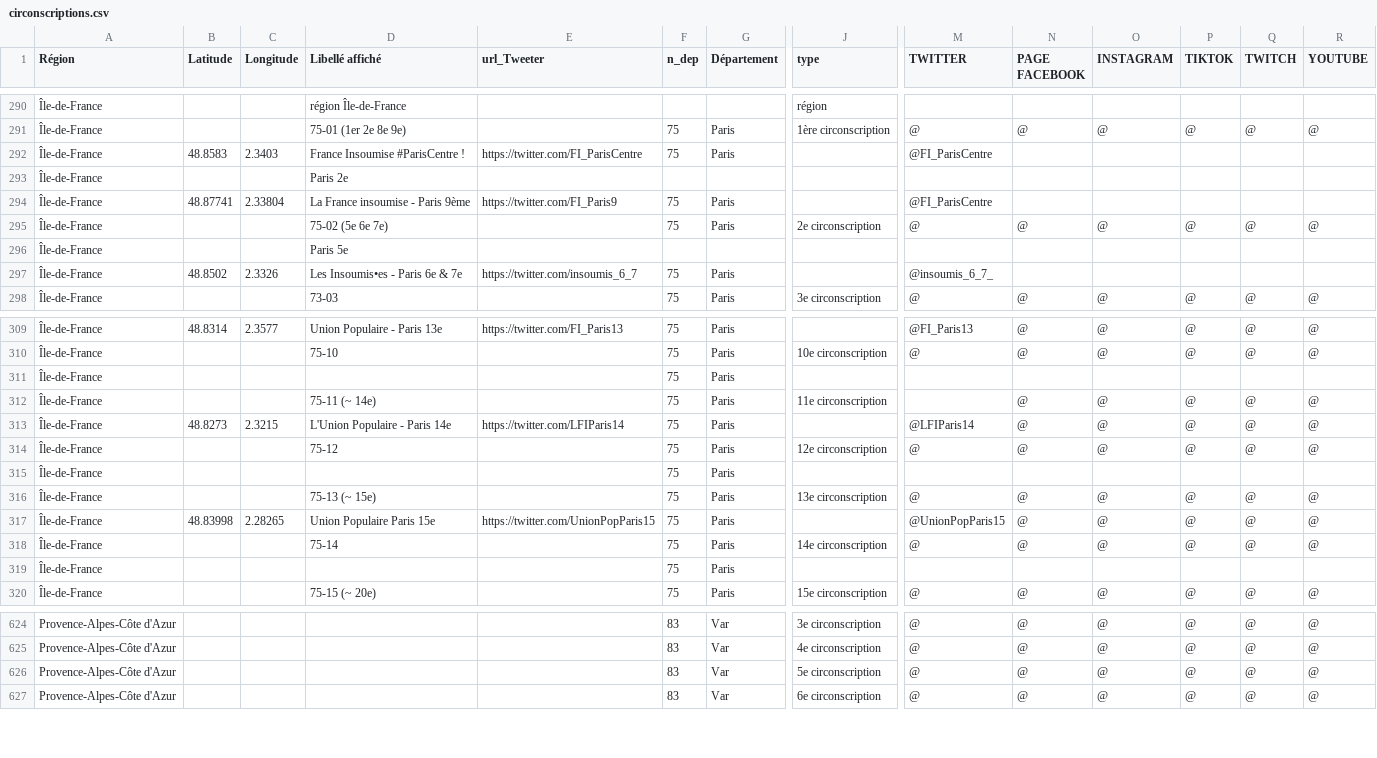
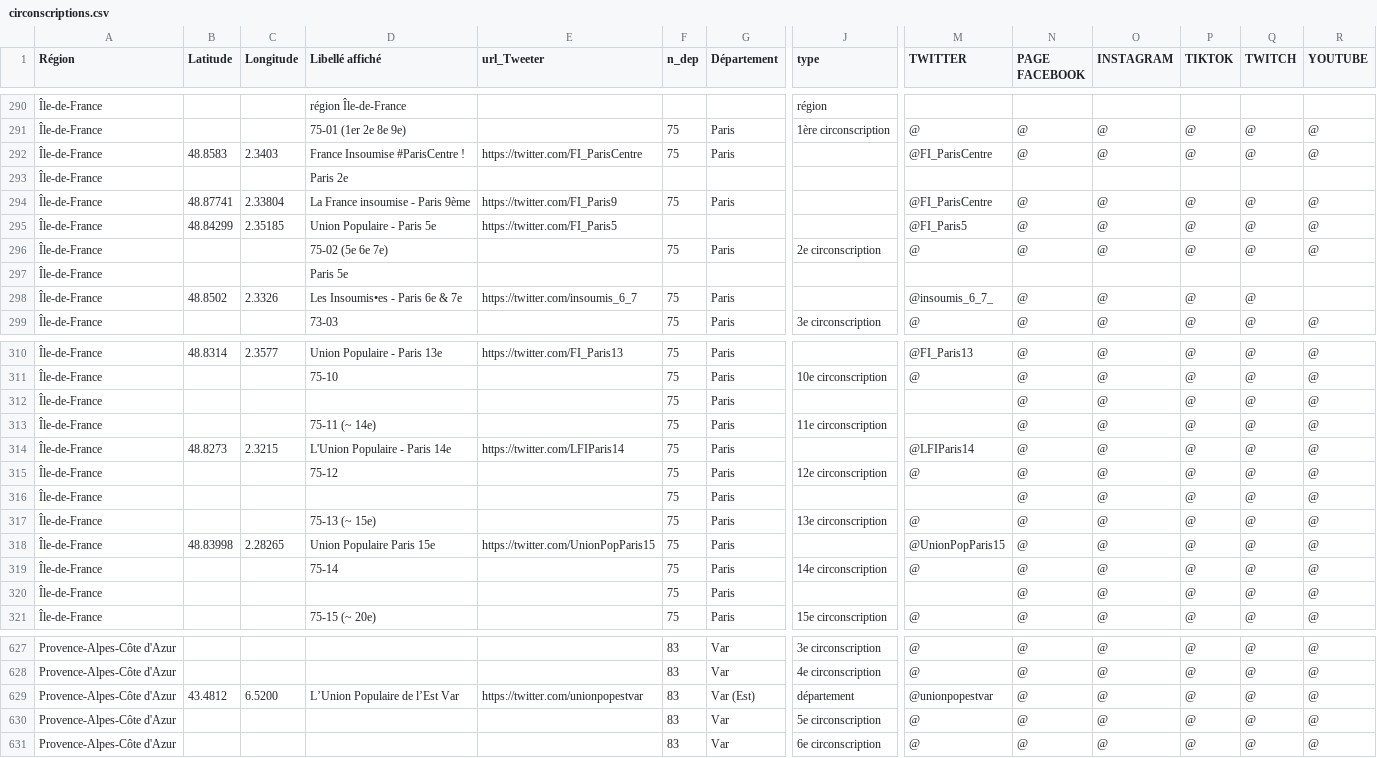
Before and after one commit to u4y0u/circo, a CSV file: circonscriptions.csv, drawn as a sheet; only a part is shown, gaps mark what is left out; addresses are those after the commit; rows hold the shown columns only; the diff covers the shown part only; the diff names each change by its address in the sheet, - before the commit and + after, or states it on an @@ line.

```diff
--- a/circonscriptions.csv
+++ b/circonscriptions.csv
-N292 (PAGE FACEBOOK): (empty)
+N292 (PAGE FACEBOOK): @
-O292 (INSTAGRAM): (empty)
+O292 (INSTAGRAM): @
-P292 (TIKTOK): (empty)
+P292 (TIKTOK): @
-Q292 (TWITCH): (empty)
+Q292 (TWITCH): @
-R292 (YOUTUBE): (empty)
+R292 (YOUTUBE): @
-N294 (PAGE FACEBOOK): (empty)
+N294 (PAGE FACEBOOK): @
-O294 (INSTAGRAM): (empty)
+O294 (INSTAGRAM): @
-P294 (TIKTOK): (empty)
+P294 (TIKTOK): @
-Q294 (TWITCH): (empty)
+Q294 (TWITCH): @
-R294 (YOUTUBE): (empty)
+R294 (YOUTUBE): @
+row 295: Île-de-France | 48.84299 | 2.35185 | Union Populaire - Paris 5e | https://twitter.com/FI_Paris5 |  |  |  | @FI_Paris5 | @ | @ | @ | @ | @
-N298 (PAGE FACEBOOK): (empty)
+N298 (PAGE FACEBOOK): @
-O298 (INSTAGRAM): (empty)
+O298 (INSTAGRAM): @
-P298 (TIKTOK): (empty)
+P298 (TIKTOK): @
-Q298 (TWITCH): (empty)
+Q298 (TWITCH): @
-N312 (PAGE FACEBOOK): (empty)
+N312 (PAGE FACEBOOK): @
-O312 (INSTAGRAM): (empty)
+O312 (INSTAGRAM): @
-P312 (TIKTOK): (empty)
+P312 (TIKTOK): @
-Q312 (TWITCH): (empty)
+Q312 (TWITCH): @
-R312 (YOUTUBE): (empty)
+R312 (YOUTUBE): @
-N316 (PAGE FACEBOOK): (empty)
+N316 (PAGE FACEBOOK): @
-O316 (INSTAGRAM): (empty)
+O316 (INSTAGRAM): @
-P316 (TIKTOK): (empty)
+P316 (TIKTOK): @
-Q316 (TWITCH): (empty)
+Q316 (TWITCH): @
-R316 (YOUTUBE): (empty)
+R316 (YOUTUBE): @
-N320 (PAGE FACEBOOK): (empty)
+N320 (PAGE FACEBOOK): @
-O320 (INSTAGRAM): (empty)
+O320 (INSTAGRAM): @
-P320 (TIKTOK): (empty)
+P320 (TIKTOK): @
-Q320 (TWITCH): (empty)
+Q320 (TWITCH): @
-R320 (YOUTUBE): (empty)
+R320 (YOUTUBE): @
+row 629: Provence-Alpes-Côte d'Azur | 43.4812 | 6.5200 | L’Union Populaire de l’Est Var | https://twitter.com/unionpopestvar | 83 | Var (Est) | département | @unionpopestvar | @ | @ | @ | @ | @
```
Also changed, not shown: 2 added rows and 1 edited cell elsewhere in this file, 2 other files.
